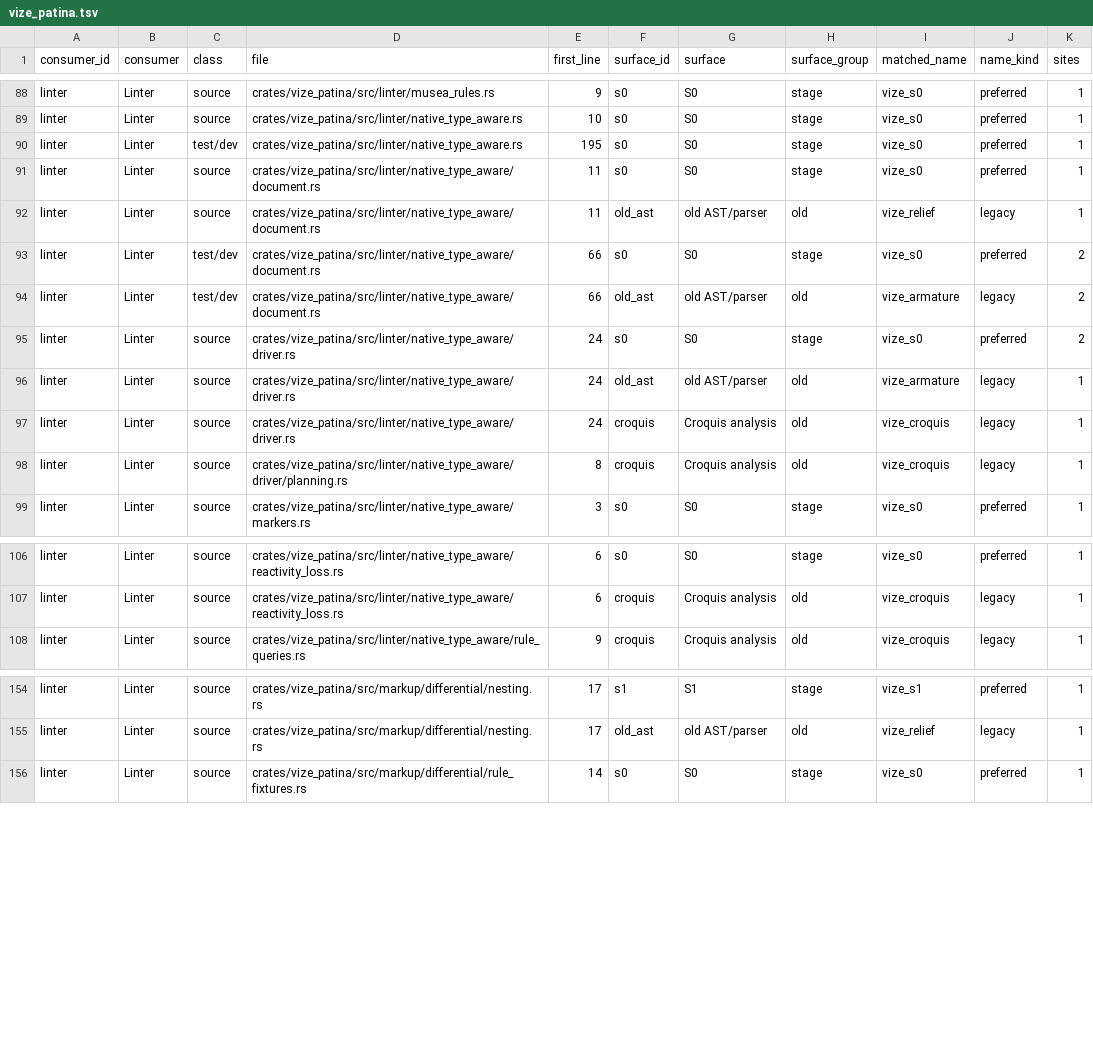
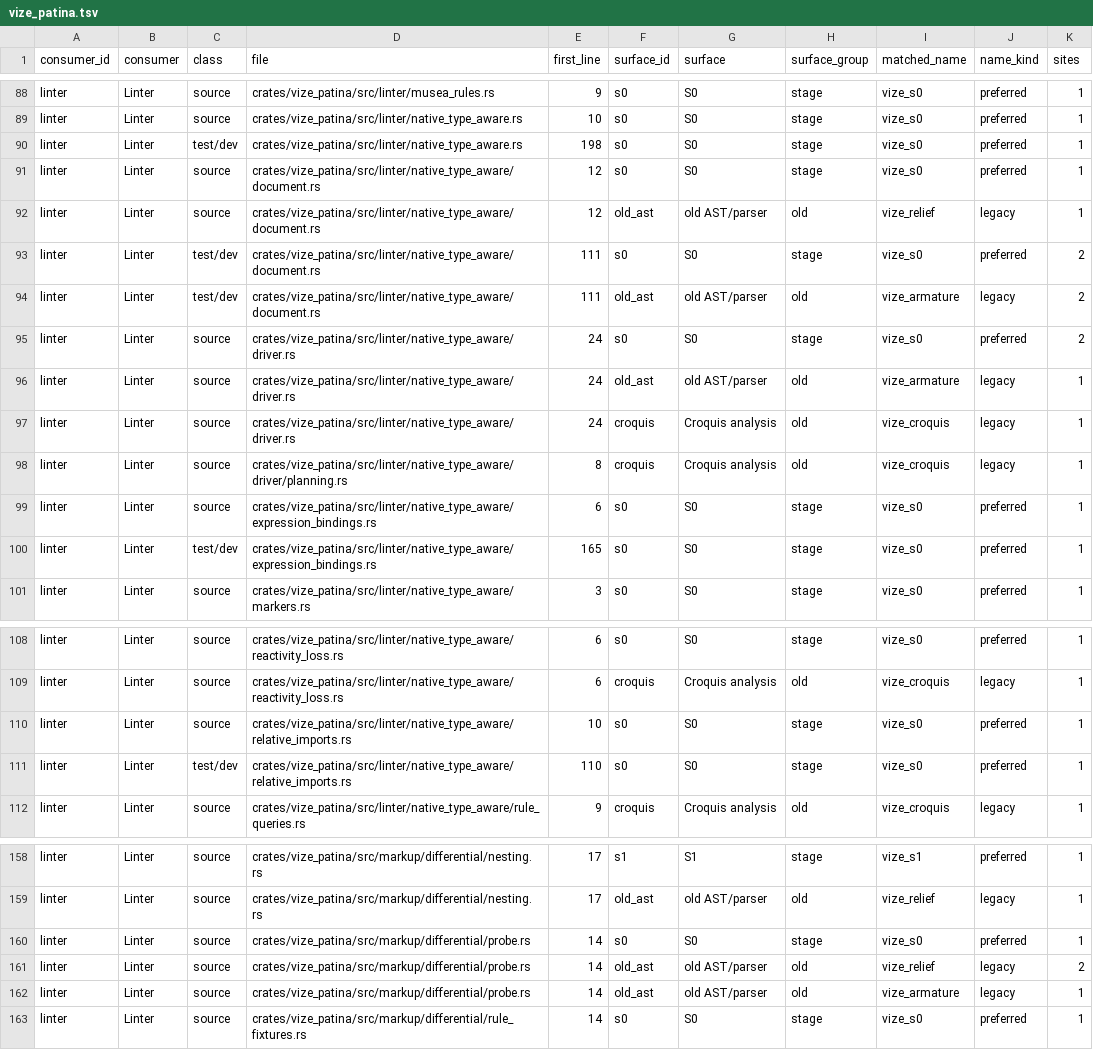
Before and after one commit to Mu-L/vize, a TSV file: davinci-road/plan/consumer-migration-surfaces/linter/vize_patina.tsv, drawn as a sheet; only a part is shown, gaps mark what is left out; the diff covers the shown part only.

Commit message:
fix(davinci): clear the required checks from the integration squash (#6403)

```diff
--- a/davinci-road/plan/consumer-migration-surfaces/linter/vize_patina.tsv
+++ b/davinci-road/plan/consumer-migration-surfaces/linter/vize_patina.tsv
@@ -89,7 +89,7 @@ linter	Linter	source	crates/vize_patina/src/linter/musea_rules.rs	9	s0	S0	stage
 linter	Linter	source	crates/vize_patina/src/linter/native_type_aware.rs	10	s0	S0	stage	vize_s0	preferred	1
-linter	Linter	test/dev	crates/vize_patina/src/linter/native_type_aware.rs	195	s0	S0	stage	vize_s0	preferred	1
-linter	Linter	source	crates/vize_patina/src/linter/native_type_aware/document.rs	11	s0	S0	stage	vize_s0	preferred	1
-linter	Linter	source	crates/vize_patina/src/linter/native_type_aware/document.rs	11	old_ast	old AST/parser	old	vize_relief	legacy	1
-linter	Linter	test/dev	crates/vize_patina/src/linter/native_type_aware/document.rs	66	s0	S0	stage	vize_s0	preferred	2
-linter	Linter	test/dev	crates/vize_patina/src/linter/native_type_aware/document.rs	66	old_ast	old AST/parser	old	vize_armature	legacy	2
+linter	Linter	test/dev	crates/vize_patina/src/linter/native_type_aware.rs	198	s0	S0	stage	vize_s0	preferred	1
+linter	Linter	source	crates/vize_patina/src/linter/native_type_aware/document.rs	12	s0	S0	stage	vize_s0	preferred	1
+linter	Linter	source	crates/vize_patina/src/linter/native_type_aware/document.rs	12	old_ast	old AST/parser	old	vize_relief	legacy	1
+linter	Linter	test/dev	crates/vize_patina/src/linter/native_type_aware/document.rs	111	s0	S0	stage	vize_s0	preferred	2
+linter	Linter	test/dev	crates/vize_patina/src/linter/native_type_aware/document.rs	111	old_ast	old AST/parser	old	vize_armature	legacy	2
 linter	Linter	source	crates/vize_patina/src/linter/native_type_aware/driver.rs	24	s0	S0	stage	vize_s0	preferred	2
@@ -98,2 +98,4 @@ linter	Linter	source	crates/vize_patina/src/linter/native_type_aware/driver.rs	2
 linter	Linter	source	crates/vize_patina/src/linter/native_type_aware/driver/planning.rs	8	croquis	Croquis analysis	old	vize_croquis	legacy	1
+linter	Linter	source	crates/vize_patina/src/linter/native_type_aware/expression_bindings.rs	6	s0	S0	stage	vize_s0	preferred	1
+linter	Linter	test/dev	crates/vize_patina/src/linter/native_type_aware/expression_bindings.rs	165	s0	S0	stage	vize_s0	preferred	1
 linter	Linter	source	crates/vize_patina/src/linter/native_type_aware/markers.rs	3	s0	S0	stage	vize_s0	preferred	1
@@ -107,2 +109,4 @@ linter	Linter	source	crates/vize_patina/src/linter/native_type_aware/reactivity_
 linter	Linter	source	crates/vize_patina/src/linter/native_type_aware/reactivity_loss.rs	6	croquis	Croquis analysis	old	vize_croquis	legacy	1
+linter	Linter	source	crates/vize_patina/src/linter/native_type_aware/relative_imports.rs	10	s0	S0	stage	vize_s0	preferred	1
+linter	Linter	test/dev	crates/vize_patina/src/linter/native_type_aware/relative_imports.rs	110	s0	S0	stage	vize_s0	preferred	1
 linter	Linter	source	crates/vize_patina/src/linter/native_type_aware/rule_queries.rs	9	croquis	Croquis analysis	old	vize_croquis	legacy	1
@@ -155,2 +159,5 @@ linter	Linter	source	crates/vize_patina/src/markup/differential/nesting.rs	17	s1
 linter	Linter	source	crates/vize_patina/src/markup/differential/nesting.rs	17	old_ast	old AST/parser	old	vize_relief	legacy	1
+linter	Linter	source	crates/vize_patina/src/markup/differential/probe.rs	14	s0	S0	stage	vize_s0	preferred	1
+linter	Linter	source	crates/vize_patina/src/markup/differential/probe.rs	14	old_ast	old AST/parser	old	vize_relief	legacy	2
+linter	Linter	source	crates/vize_patina/src/markup/differential/probe.rs	14	old_ast	old AST/parser	old	vize_armature	legacy	1
 linter	Linter	source	crates/vize_patina/src/markup/differential/rule_fixtures.rs	14	s0	S0	stage	vize_s0	preferred	1
```
Also changed, not shown: 6 edited cells elsewhere in this file, davinci-road/plan/consumer-migration-surfaces/compiler/vize_atelier_ssr.tsv, davinci-road/plan/storage-inventory.tsv, 30 other files.
